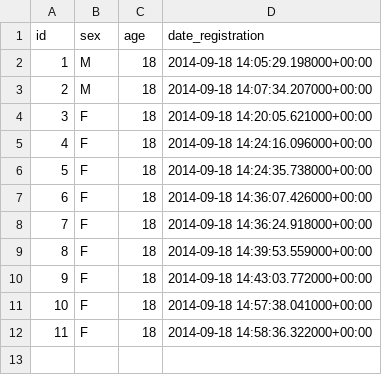
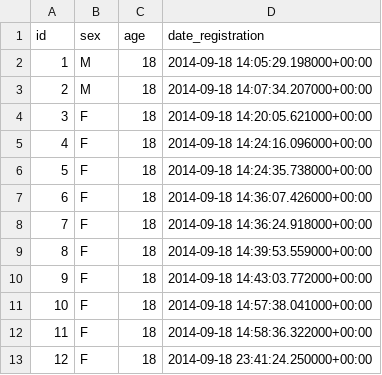
Before and after one commit to mu-Corp/SmellGame, a CSV file: Smeller.csv, drawn as a sheet.

```diff
--- a/Smeller.csv
+++ b/Smeller.csv
@@ -12 +12,2 @@ id;sex;age;date_registration
 11;F;18;2014-09-18 14:58:36.322000+00:00
+12;F;18;2014-09-18 23:41:24.250000+00:00
```
Also changed, not shown: Guess.csv, 23 other files.
